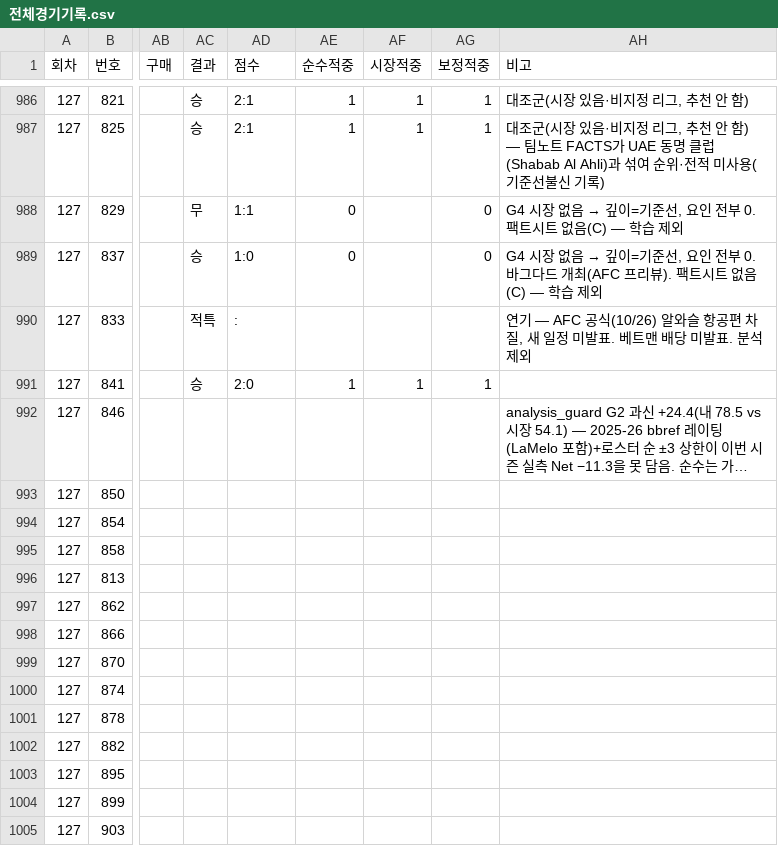
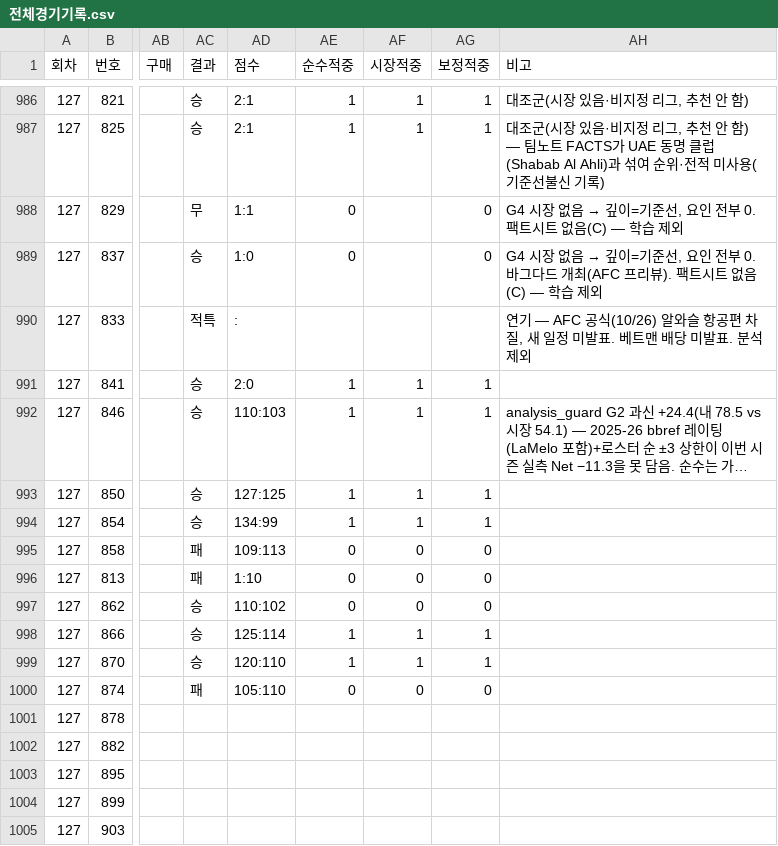
Before and after one commit to Mrzero-00/ai-playground, a CSV file: 승부예측 프로그램/전체경기기록.csv, drawn as a sheet; only a part is shown, gaps mark what is left out; long unchanged cells end in …; the diff names each change by its address in the sheet, - before the commit and + after, or states it on an @@ line.

```diff
--- a/승부예측 프로그램/전체경기기록.csv
+++ b/승부예측 프로그램/전체경기기록.csv
-AC992:AC994 (결과): (empty)
+AC992:AC994 (결과): 승
-AD992 (점수): (empty)
+AD992 (점수): 110:103
-AE992:AE994 (순수적중): (empty)
+AE992:AE994 (순수적중): 1
-AF992:AF994 (시장적중): (empty)
+AF992:AF994 (시장적중): 1
-AG992:AG994 (보정적중): (empty)
+AG992:AG994 (보정적중): 1
-AD993 (점수): (empty)
+AD993 (점수): 127:125
-AD994 (점수): (empty)
+AD994 (점수): 134:99
-AC995:AC996 (결과): (empty)
+AC995:AC996 (결과): 패
-AD995 (점수): (empty)
+AD995 (점수): 109:113
-AE995:AE997 (순수적중): (empty)
+AE995:AE997 (순수적중): 0
-AF995:AF997 (시장적중): (empty)
+AF995:AF997 (시장적중): 0
-AG995:AG997 (보정적중): (empty)
+AG995:AG997 (보정적중): 0
-AD996 (점수): (empty)
+AD996 (점수): 1:10
-AC997:AC999 (결과): (empty)
+AC997:AC999 (결과): 승
-AD997 (점수): (empty)
+AD997 (점수): 110:102
-AD998 (점수): (empty)
+AD998 (점수): 125:114
-AE998:AE999 (순수적중): (empty)
+AE998:AE999 (순수적중): 1
-AF998:AF999 (시장적중): (empty)
+AF998:AF999 (시장적중): 1
-AG998:AG999 (보정적중): (empty)
+AG998:AG999 (보정적중): 1
-AD999 (점수): (empty)
+AD999 (점수): 120:110
-AC1000 (결과): (empty)
+AC1000 (결과): 패
-AD1000 (점수): (empty)
+AD1000 (점수): 105:110
-AE1000 (순수적중): (empty)
+AE1000 (순수적중): 0
-AF1000 (시장적중): (empty)
+AF1000 (시장적중): 0
-AG1000 (보정적중): (empty)
+AG1000 (보정적중): 0
```
Also changed, not shown: 승부예측 프로그램/data/결과해부.csv, 승부예측 프로그램/data/예측스냅샷.csv, 30 other files.
